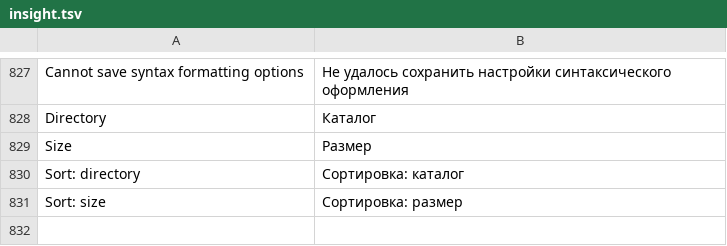
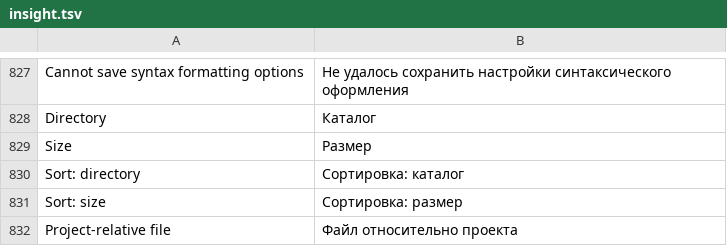
Before and after one commit to bhgv/geany-insight, a TSV file: insight/locale/insight.tsv, drawn as a sheet; only a part is shown, gaps mark what is left out; the diff names each change by its address in the sheet, - before the commit and + after, or states it on an @@ line.

```diff
--- a/insight/locale/insight.tsv
+++ b/insight/locale/insight.tsv
+row 832: Project-relative file | Файл относительно проекта
```
Also changed, not shown: 19 other files.
